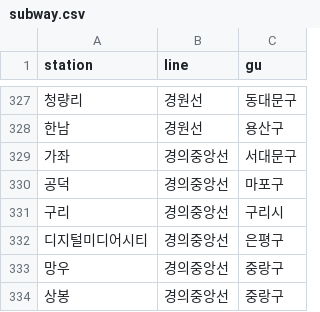
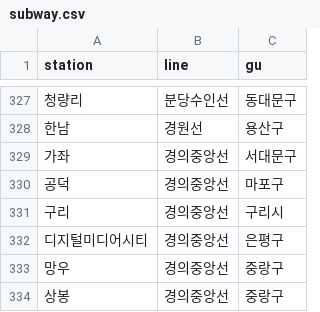
Before and after one commit to yoona3316/Datamining_subway, a CSV file: data/subway.csv, drawn as a sheet; only a part is shown, gaps mark what is left out; the diff covers the shown part only.

```diff
--- a/data/subway.csv
+++ b/data/subway.csv
@@ -327,2 +327,2 @@
-청량리,경원선,동대문구
+청량리,분당수인선,동대문구
 한남,경원선,용산구
```
Also changed, not shown: 21 edited cells elsewhere in this file, data/no_data.csv, data/seoul_boarding_pop_by_subway.csv, 2 other files.
